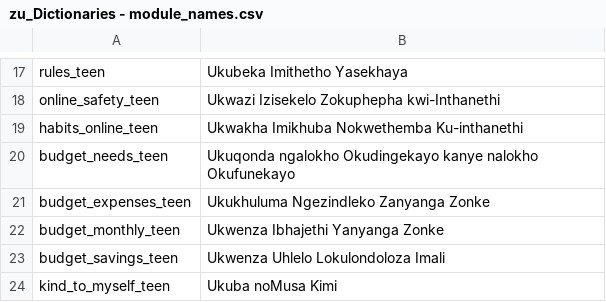
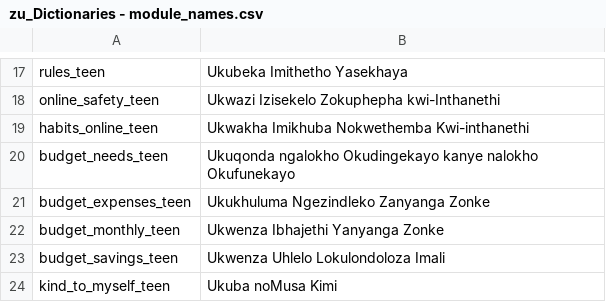
Before and after one commit to IDEMSInternational/plh-digital-content, a CSV file: translations/parent_text_v2/zu/zu_Dictionaries - module_names.csv, drawn as a sheet; only a part is shown, gaps mark what is left out.

Commit message:
New translations Dictionaries - module_names.csv (Zulu)

```diff
--- a/translations/parent_text_v2/zu/zu_Dictionaries - module_names.csv
+++ b/translations/parent_text_v2/zu/zu_Dictionaries - module_names.csv
@@ -18,3 +18,3 @@
 "online_safety_teen","Ukwazi Izisekelo Zokuphepha kwi-Inthanethi"
-"habits_online_teen","Ukwakha Imikhuba Nokwethemba Ku-inthanethi"
+"habits_online_teen","Ukwakha Imikhuba Nokwethemba Kwi-inthanethi"
 "budget_needs_teen","Ukuqonda ngalokho Okudingekayo kanye nalokho Okufunekayo"
```
